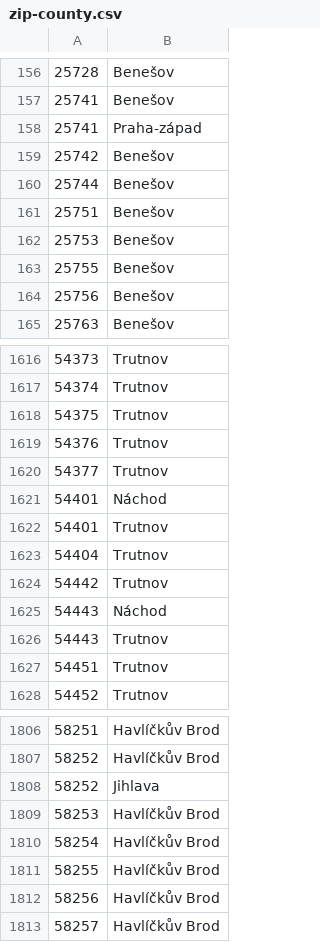
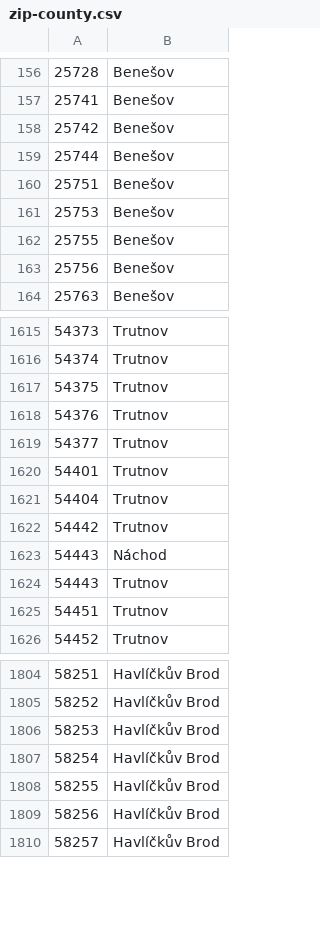
Before and after one commit to JirkaChadima/cz-region-boundaries, a CSV file: data/zip/zip-county.csv, drawn as a sheet; only a part is shown, gaps mark what is left out.

Commit message:
Fresh data

```diff
--- a/data/zip/zip-county.csv
+++ b/data/zip/zip-county.csv
@@ -157,3 +157,2 @@
 25741,Benešov
-25741,Praha-západ
 25742,Benešov
@@ -1620,3 +1619,2 @@
 54377,Trutnov
-54401,Náchod
 54401,Trutnov
@@ -1807,3 +1805,2 @@
 58252,Havlíčkův Brod
-58252,Jihlava
 58253,Havlíčkův Brod
```
Also changed, not shown: 16 other files.
